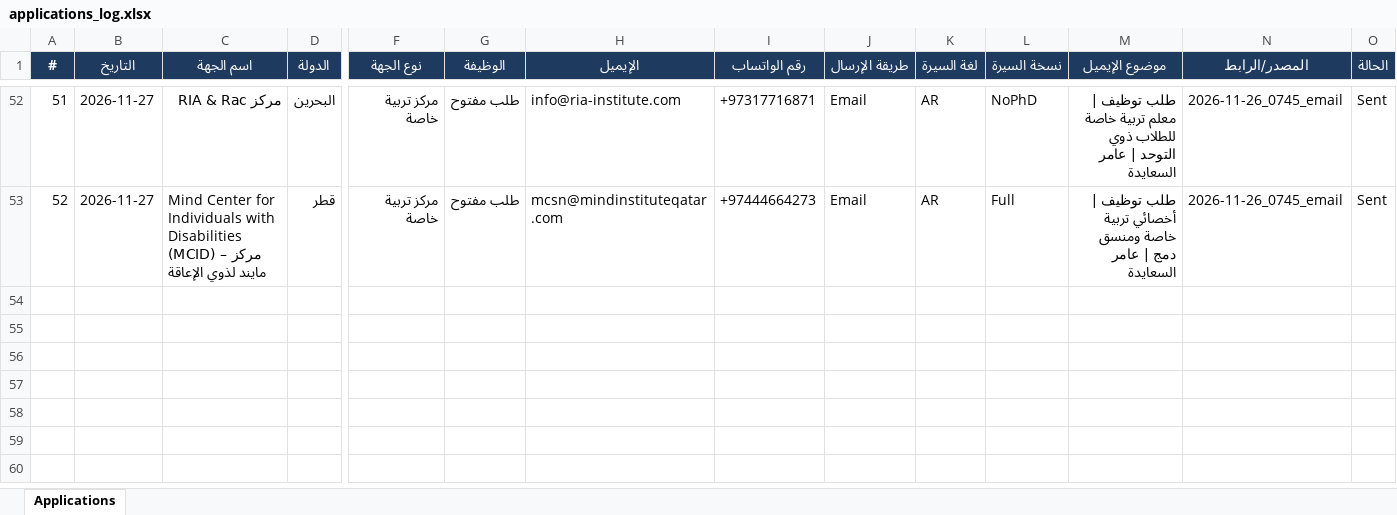
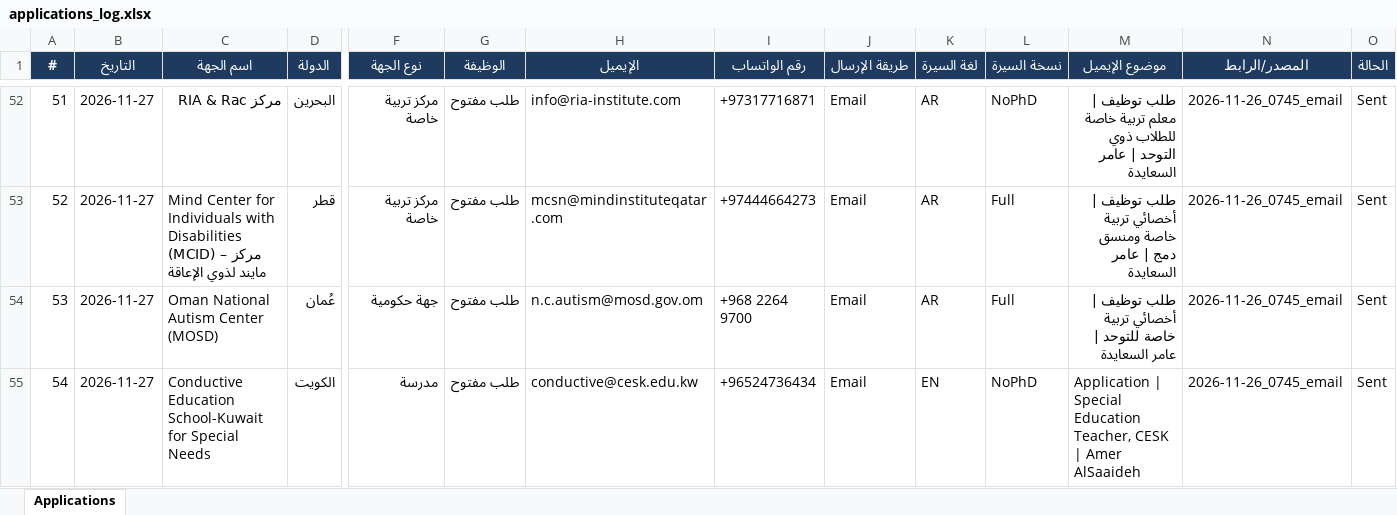
Before and after one commit to apptawfeer-blip/Job-application-11, an Excel workbook: output/applications_log.xlsx, sheet Applications, drawn as a sheet; only a part is shown, gaps mark what is left out; values as stored, in another font and other column widths than the file's, no borders; rows hold the shown columns only; the diff names each change by its address in the sheet, - before the commit and + after, or states it on an @@ line.

```diff
--- a/output/applications_log.xlsx (sheet Applications)
+++ b/output/applications_log.xlsx (sheet Applications)
+row 54: 53 | 2026-11-27 | Oman National Autism Center (MOSD) | عُمان | جهة حكومية | طلب مفتوح | n.c.autism@mosd.gov.om | +968 2264 9700 | Email | AR | Full | طلب توظيف | أخصائي تربية خاصة للتوحد | عامر السعايدة | 2026-11-26_0745_email | Sent
+row 55: 54 | 2026-11-27 | Conductive Education School-Kuwait for Special Needs | الكويت | مدرسة | طلب مفتوح | conductive@cesk.edu.kw | +96524736434 | Email | EN | NoPhD | Application | Special Education Teacher, CESK | Amer AlSaaideh | 2026-11-26_0745_email | Sent
```
Also changed, not shown: output/targets/Targets_Bahrain.xlsx, output/targets/Targets_Kuwait.xlsx, 14 other files.
